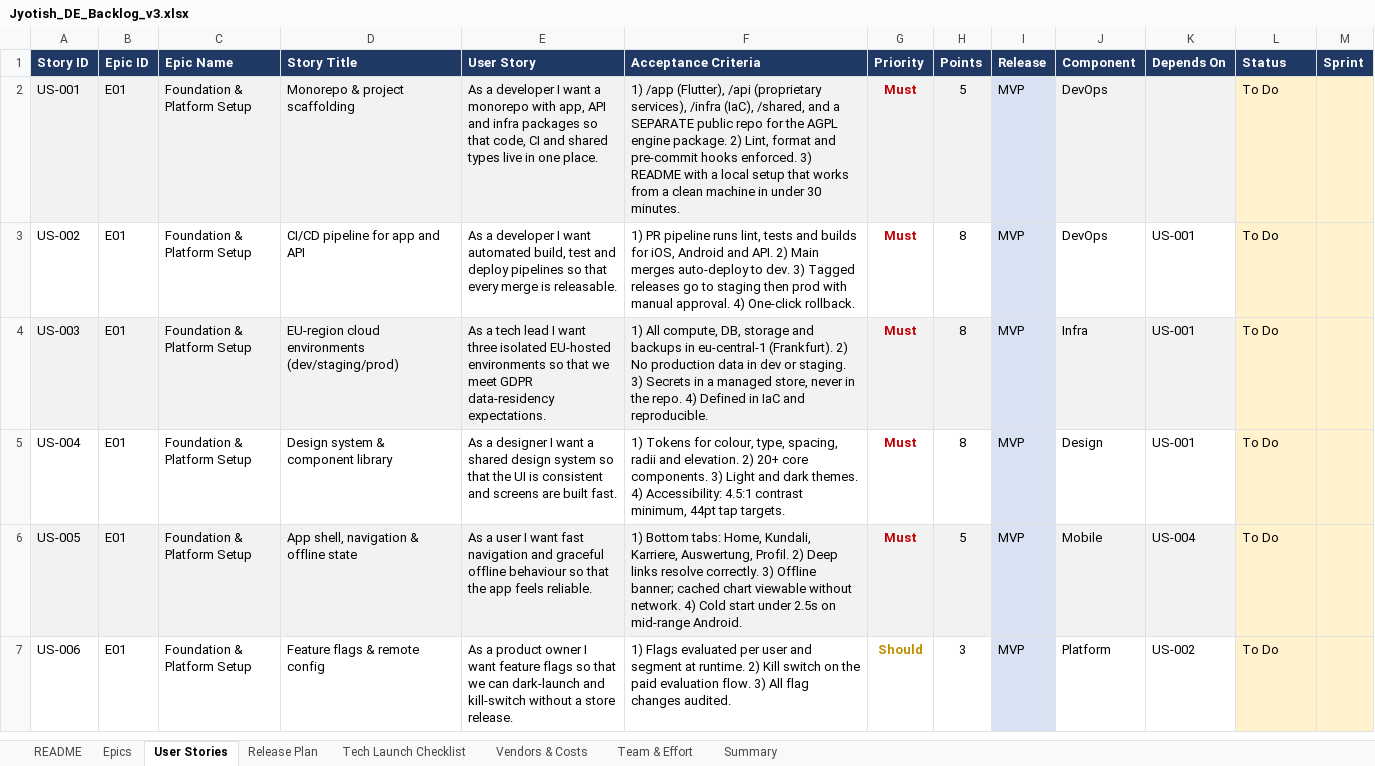
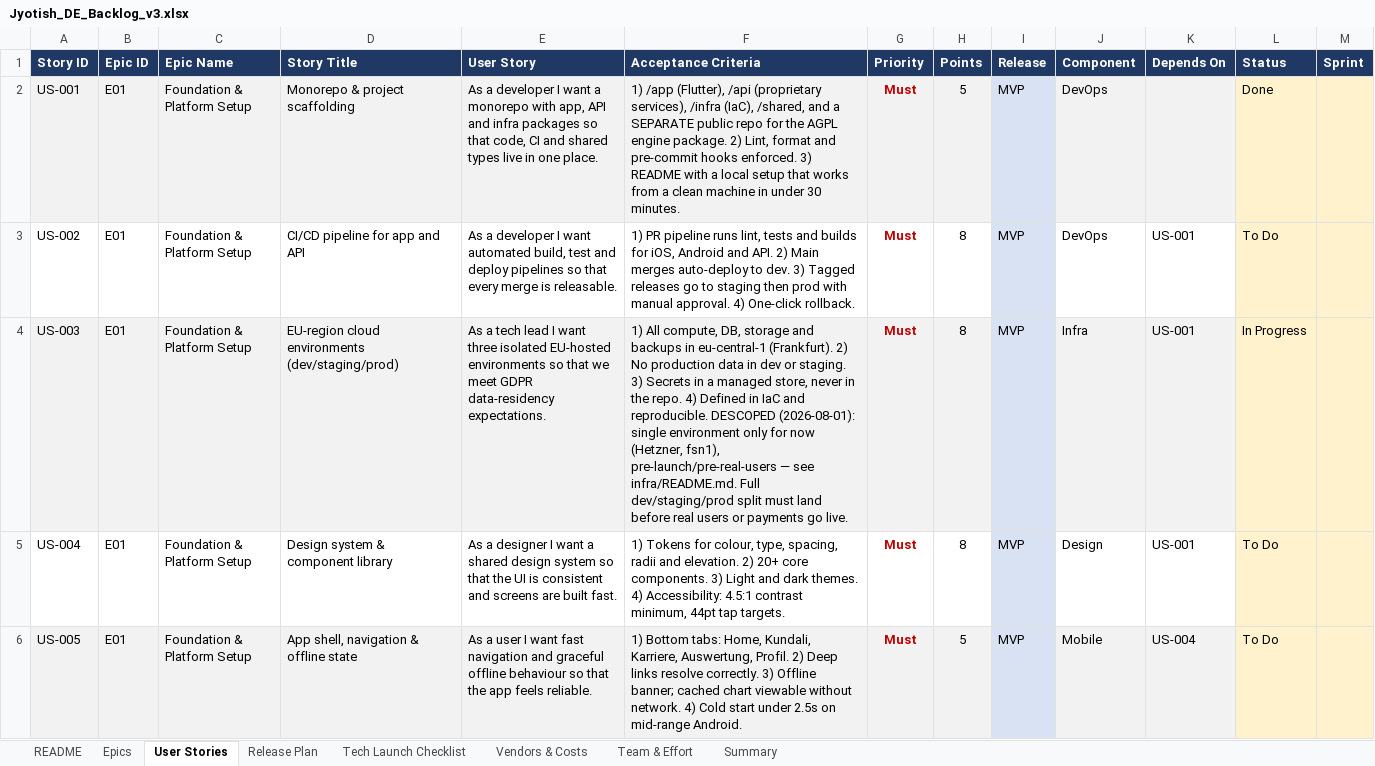
Before and after one commit to siddharth23/jyotish-platform, an Excel workbook: docs/planning/Jyotish_DE_Backlog_v3.xlsx, sheet User Stories, drawn as a sheet; only a part is shown; the shorter side is filled out with more unchanged rows; values as stored, in another font and other column widths than the file's, no borders; the diff names each change by its address in the sheet, - before the commit and + after, or states it on an @@ line.

Commit message:
Scaffold single-environment Terraform on Hetzner (US-003) (#6)
* feat(infra): scaffold single-environment Terraform on Hetzner (US-003)

Single CX23 (fsn1) running app, PDF worker, Postgres and Redis
co-located, as a temporary pre-launch descope from the three
isolated environments US-003 originally called for. Remote state
in Hetzner Object Storage (S3-compatible). infra/README.md and
the backlog's US-003 acceptance criteria updated to document the
descope and what must land before real users or payments go live.

Also carries the earlier US-001 status update in the same backlog
file (uncommitted until now).

* ci(infra): add terraform plan validation on infra/** changes (US-003)

Read-only plan/validate job, triggered on PRs and pushes touching
infra/**. Requires HCLOUD_TOKEN, HETZNER_OBJECT_STORAGE_ACCESS_KEY
and HETZNER_OBJECT_STORAGE_SECRET_KEY as repo secrets, plus
INFRA_SSH_PUBLIC_KEY and INFRA_ALLOWED_SSH_CIDRS as repo variables
(not secrets — neither is sensitive). No apply step; that stays a
deliberate, separate decision.

Also fixes backend.tf: force_path_style is deprecated in the S3
backend, renamed to use_path_style.

* ci(infra): verify Terraform without credentials, skip the plan without them

The job required HCLOUD_TOKEN and the Object Storage keys just to reach
`terraform init`, so it failed on every run until those secrets are set, and
would have failed on main the moment infra/ changed.

Formatting and validation need neither credentials nor a backend, and are the
checks that actually catch broken HCL, so they now run unconditionally. The
plan is skipped with a notice when the secrets are absent rather than failing
the build. Setting the three secrets is all it takes to turn it on.

* ci(infra): skip the plan unless every Terraform input is configured

The token and bucket secrets are set, but INFRA_SSH_PUBLIC_KEY and
INFRA_ALLOWED_SSH_CIDRS are not, so the plan ran and died on variable parsing
rather than skipping. The preflight now checks all five inputs and names the
missing ones in the skip notice.

```diff
--- a/docs/planning/Jyotish_DE_Backlog_v3.xlsx (sheet User Stories)
+++ b/docs/planning/Jyotish_DE_Backlog_v3.xlsx (sheet User Stories)
-L2 (Status): To Do
+L2 (Status): Done
-F4 (Acceptance Criteria): …and reproducible.
+F4 (Acceptance Criteria): …and reproducible. DESCOPED (2026-08-01): single environment only for now (Hetzner, fsn1), pre-launch/pre-real-users — see infra/README.md. Full dev/staging/prod split must land before real users or payments go live.
-L4 (Status): To Do
+L4 (Status): In Progress
```
Also changed, not shown: 12 other files.
